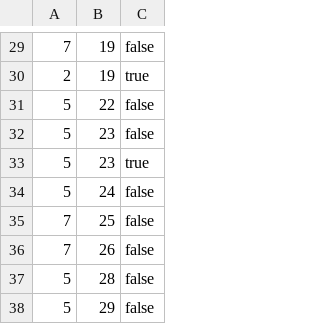
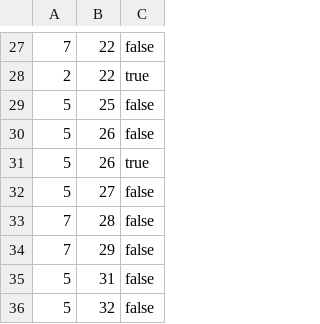
Before and after one commit to suiyujin/spajam-api, a CSV file: db/seed/illness_ingredients.csv, drawn as a sheet; only a part is shown, gaps mark what is left out; the diff covers the shown part only.

```diff
--- a/db/seed/illness_ingredients.csv
+++ b/db/seed/illness_ingredients.csv
@@ -29,10 +27,10 @@
-7,19,false
-2,19,true
-5,22,false
-5,23,false
-5,23,true
-5,24,false
-7,25,false
-7,26,false
-5,28,false
-5,29,false
+7,22,false
+2,22,true
+5,25,false
+5,26,false
+5,26,true
+5,27,false
+7,28,false
+7,29,false
+5,31,false
+5,32,false
```
Also changed, not shown: 10 added rows, 12 removed rows and 11 edited cells elsewhere in this file, 1 other file.
